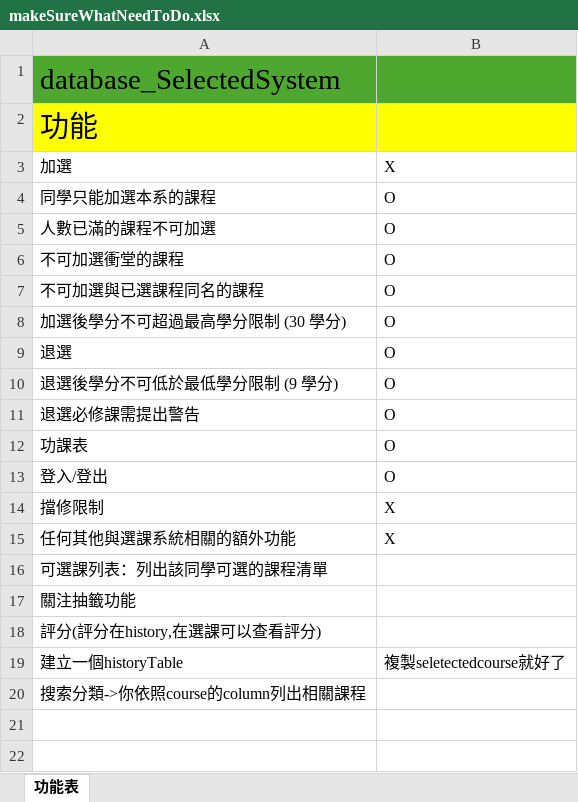
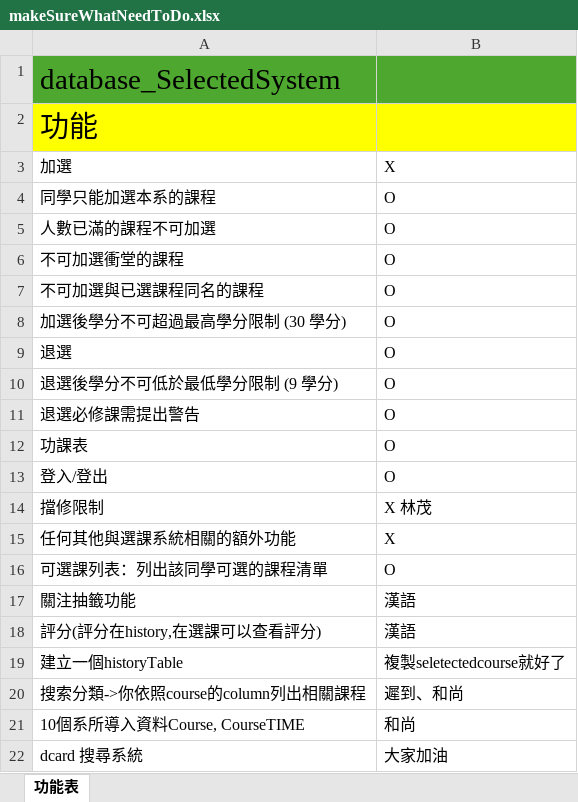
Before and after one commit to FCU-DataBase113/DB_CourseSelectionSystem, an Excel workbook: Menu/makeSureWhatNeedToDo.xlsx, sheet 功能表, drawn as a sheet; values as stored, in another font and other column widths than the file's, no borders; the diff names each change by its address in the sheet, - before the commit and + after, or states it on an @@ line.

Commit message:
updata todo

```diff
--- a/Menu/makeSureWhatNeedToDo.xlsx (sheet 功能表)
+++ b/Menu/makeSureWhatNeedToDo.xlsx (sheet 功能表)
-B14: X
+B14: X 林茂
-B16: (empty)
+B16: O
-B17:B18: (empty)
+B17:B18: 漢語
-B20: (empty)
+B20: 遲到、和尚
+row 21: 10個系所導入資料Course, CourseTIME | 和尚
+row 22: dcard 搜尋系統 | 大家加油
```
